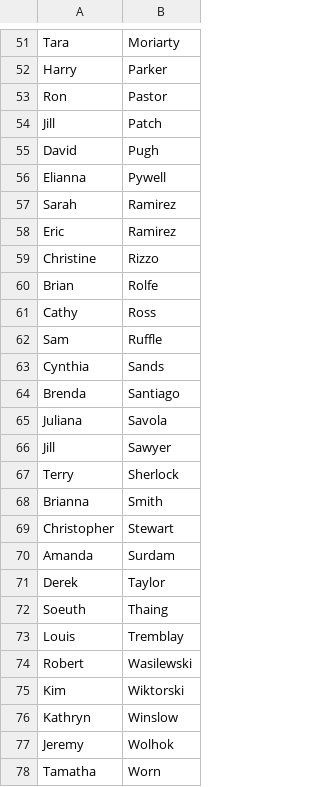
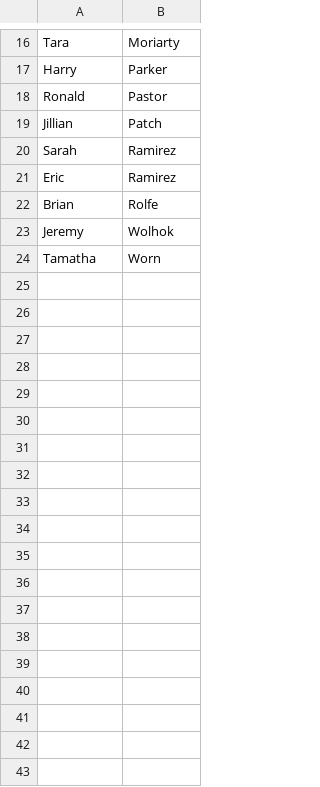
Before and after one commit to DJWickWack/CovidTrackantor, a CSV file: MasterList.csv, drawn as a sheet; only a part is shown, gaps mark what is left out; the diff covers the shown part only.

```diff
--- a/MasterList.csv
+++ b/MasterList.csv
@@ -52,26 +17,7 @@ Tara,Moriarty
 Harry,Parker
-Ron,Pastor
-Jill,Patch
-David,Pugh
-Elianna,Pywell
+Ronald,Pastor
+Jillian,Patch
 Sarah,Ramirez
 Eric,Ramirez
-Christine,Rizzo
 Brian,Rolfe
-Cathy,Ross
-Sam,Ruffle
-Cynthia,Sands
-Brenda,Santiago
-Juliana,Savola
-Jill,Sawyer
-Terry,Sherlock
-Brianna,Smith
-Christopher,Stewart
-Amanda,Surdam
-Derek,Taylor
-Soeuth,Thaing
-Louis,Tremblay
-Robert,Wasilewski
-Kim,Wiktorski
-Kathryn,Winslow
 Jeremy,Wolhok
```
Also changed, not shown: 1 added row, 36 removed rows and 2 edited cells elsewhere in this file, 2 other files.
